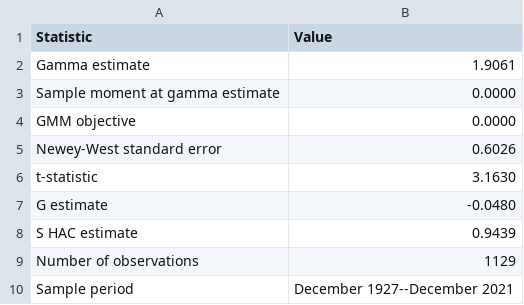
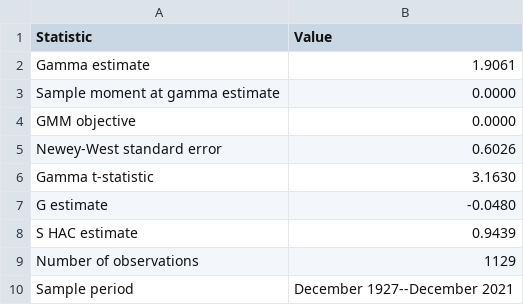
Before and after one commit to ziang2406/PS2, a CSV file: figures/3b.csv, drawn as a sheet.

```diff
--- a/figures/3b.csv
+++ b/figures/3b.csv
@@ -5,3 +5,3 @@
 "Newey-West standard error","0.6026"
-"t-statistic","3.1630"
+"Gamma t-statistic","3.1630"
 "G estimate","-0.0480"
```
Also changed, not shown: 5 other files.
